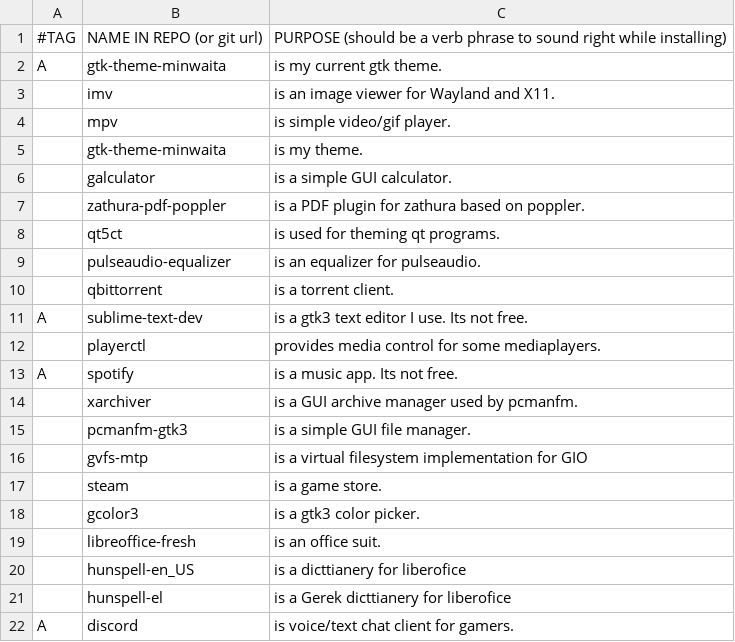
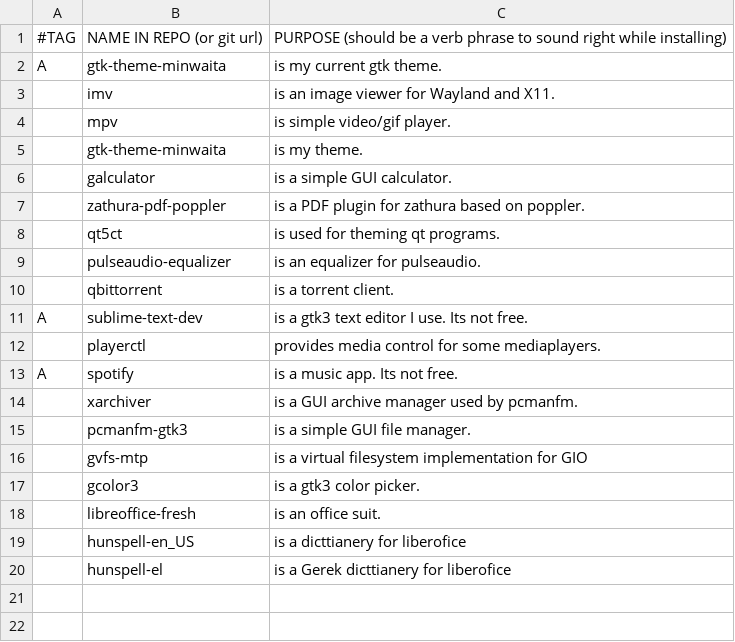
Before and after one commit to ispanos/anergos, a CSV file: programs/common.csv, drawn as a sheet.

Commit message:
Update common.csv

```diff
--- a/programs/common.csv
+++ b/programs/common.csv
@@ -16,3 +16,2 @@ A,spotify,"is a music app. Its not free."
 ,gvfs-mtp,"is a virtual filesystem implementation for GIO"
-,steam,"is a game store."
 ,gcolor3,"is a gtk3 color picker."
@@ -21,2 +20 @@ A,spotify,"is a music app. Its not free."
 ,hunspell-el,"is a Gerek dicttianery for liberofice"
-A,discord,"is voice/text chat client for gamers."
```
